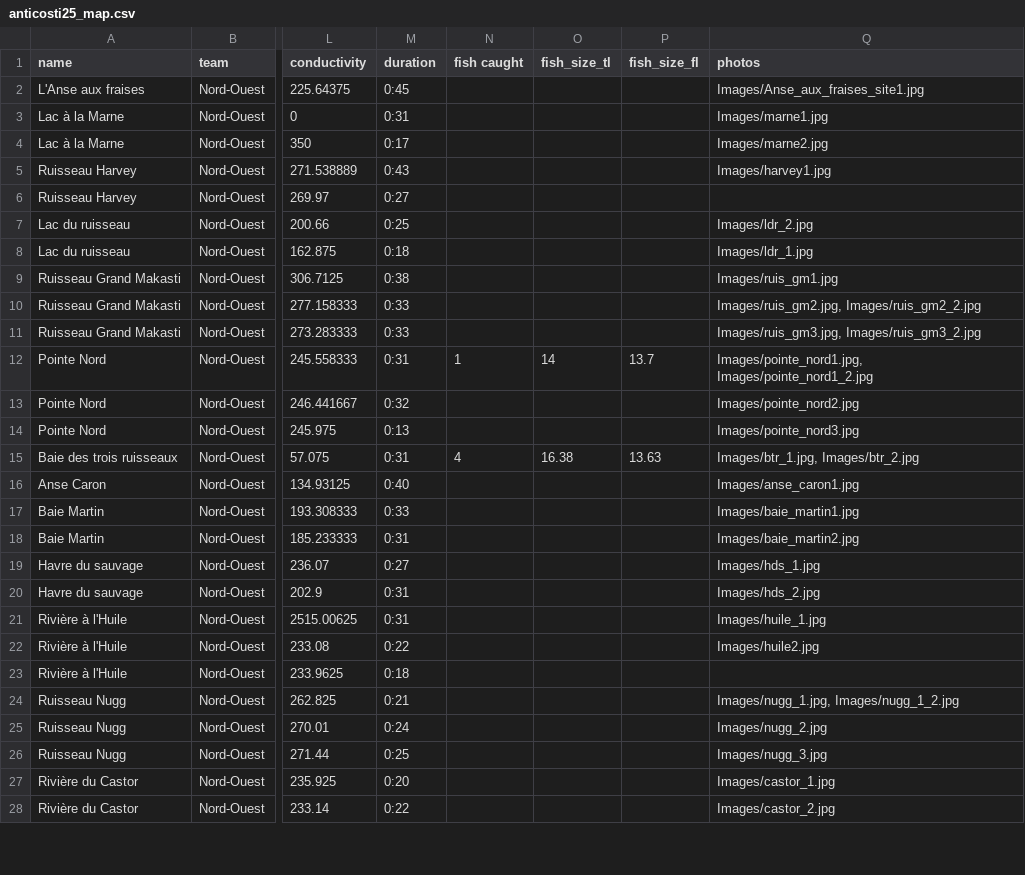
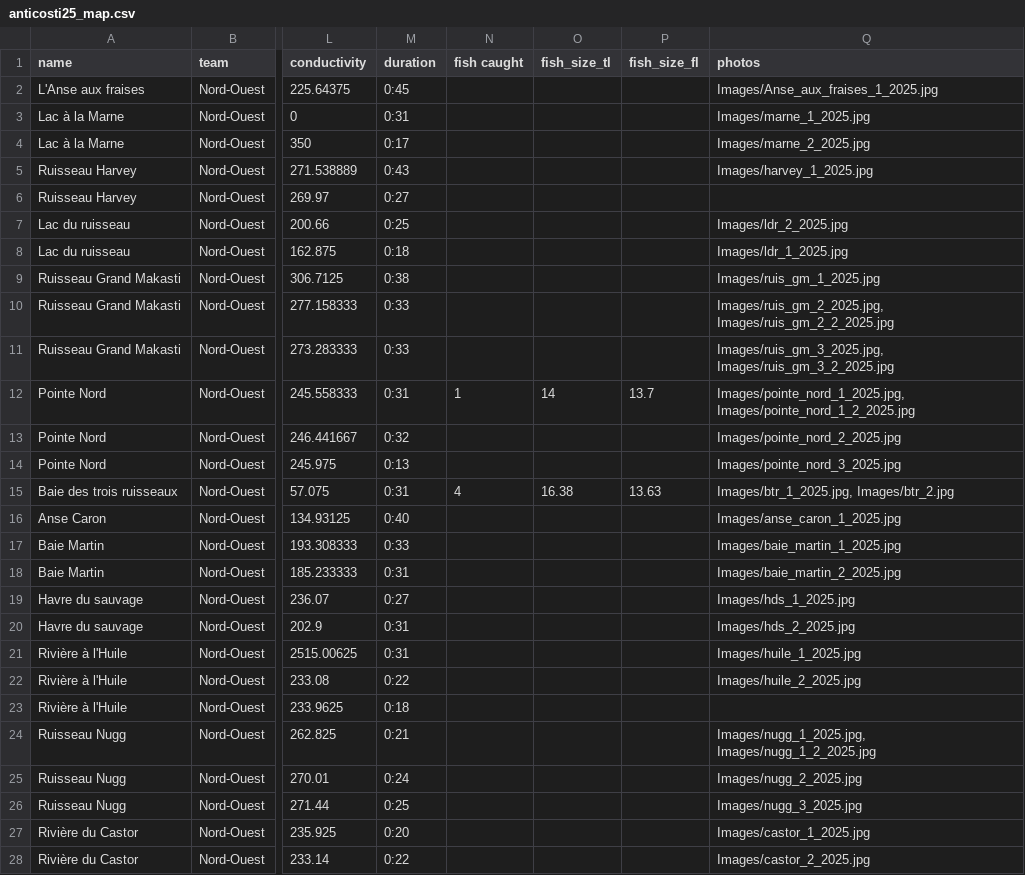
Before and after one commit to peyton-thomas/expedition-map, a CSV file: anticosti25_map.csv, drawn as a sheet; only a part is shown, gaps mark what is left out; the diff covers the shown part only; the diff names each change by its address in the sheet, - before the commit and + after, or states it on an @@ line.

Commit message:
Update images and .csv file

```diff
--- a/anticosti25_map.csv
+++ b/anticosti25_map.csv
-Q2 (photos): Images/Anse_aux_fraises_site1.jpg
+Q2 (photos): Images/Anse_aux_fraises_1_2025.jpg
-Q3 (photos): Images/marne1.jpg
+Q3 (photos): Images/marne_1_2025.jpg
-Q4 (photos): Images/marne2.jpg
+Q4 (photos): Images/marne_2_2025.jpg
-Q5 (photos): Images/harvey1.jpg
+Q5 (photos): Images/harvey_1_2025.jpg
-Q7 (photos): Images/ldr_2.jpg
+Q7 (photos): Images/ldr_2_2025.jpg
-Q8 (photos): Images/ldr_1.jpg
+Q8 (photos): Images/ldr_1_2025.jpg
-Q9 (photos): Images/ruis_gm1.jpg
+Q9 (photos): Images/ruis_gm_1_2025.jpg
-Q10 (photos): Images/ruis_gm2.jpg, Images/ruis_gm2_2.jpg
+Q10 (photos): Images/ruis_gm_2_2025.jpg, Images/ruis_gm_2_2_2025.jpg
-Q11 (photos): Images/ruis_gm3.jpg, Images/ruis_gm3_2.jpg
+Q11 (photos): Images/ruis_gm_3_2025.jpg, Images/ruis_gm_3_2_2025.jpg
-Q12 (photos): Images/pointe_nord1.jpg, Images/pointe_nord1_2.jpg
+Q12 (photos): Images/pointe_nord_1_2025.jpg, Images/pointe_nord_1_2_2025.jpg
-Q13 (photos): Images/pointe_nord2.jpg
+Q13 (photos): Images/pointe_nord_2_2025.jpg
-Q14 (photos): Images/pointe_nord3.jpg
+Q14 (photos): Images/pointe_nord_3_2025.jpg
-Q15 (photos): Images/btr_1.jpg, Images/btr_2.jpg
+Q15 (photos): Images/btr_1_2025.jpg, Images/btr_2.jpg
-Q16 (photos): Images/anse_caron1.jpg
+Q16 (photos): Images/anse_caron_1_2025.jpg
-Q17 (photos): Images/baie_martin1.jpg
+Q17 (photos): Images/baie_martin_1_2025.jpg
-Q18 (photos): Images/baie_martin2.jpg
+Q18 (photos): Images/baie_martin_2_2025.jpg
-Q19 (photos): Images/hds_1.jpg
+Q19 (photos): Images/hds_1_2025.jpg
-Q20 (photos): Images/hds_2.jpg
+Q20 (photos): Images/hds_2_2025.jpg
-Q21 (photos): Images/huile_1.jpg
+Q21 (photos): Images/huile_1_2025.jpg
-Q22 (photos): Images/huile2.jpg
+Q22 (photos): Images/huile_2_2025.jpg
-Q24 (photos): Images/nugg_1.jpg, Images/nugg_1_2.jpg
+Q24 (photos): Images/nugg_1_2025.jpg, Images/nugg_1_2_2025.jpg
-Q25 (photos): Images/nugg_2.jpg
+Q25 (photos): Images/nugg_2_2025.jpg
-Q26 (photos): Images/nugg_3.jpg
+Q26 (photos): Images/nugg_3_2025.jpg
-Q27 (photos): Images/castor_1.jpg
+Q27 (photos): Images/castor_1_2025.jpg
-Q28 (photos): Images/castor_2.jpg
+Q28 (photos): Images/castor_2_2025.jpg
```
Also changed, not shown: 18 edited cells elsewhere in this file, 48 other files.
